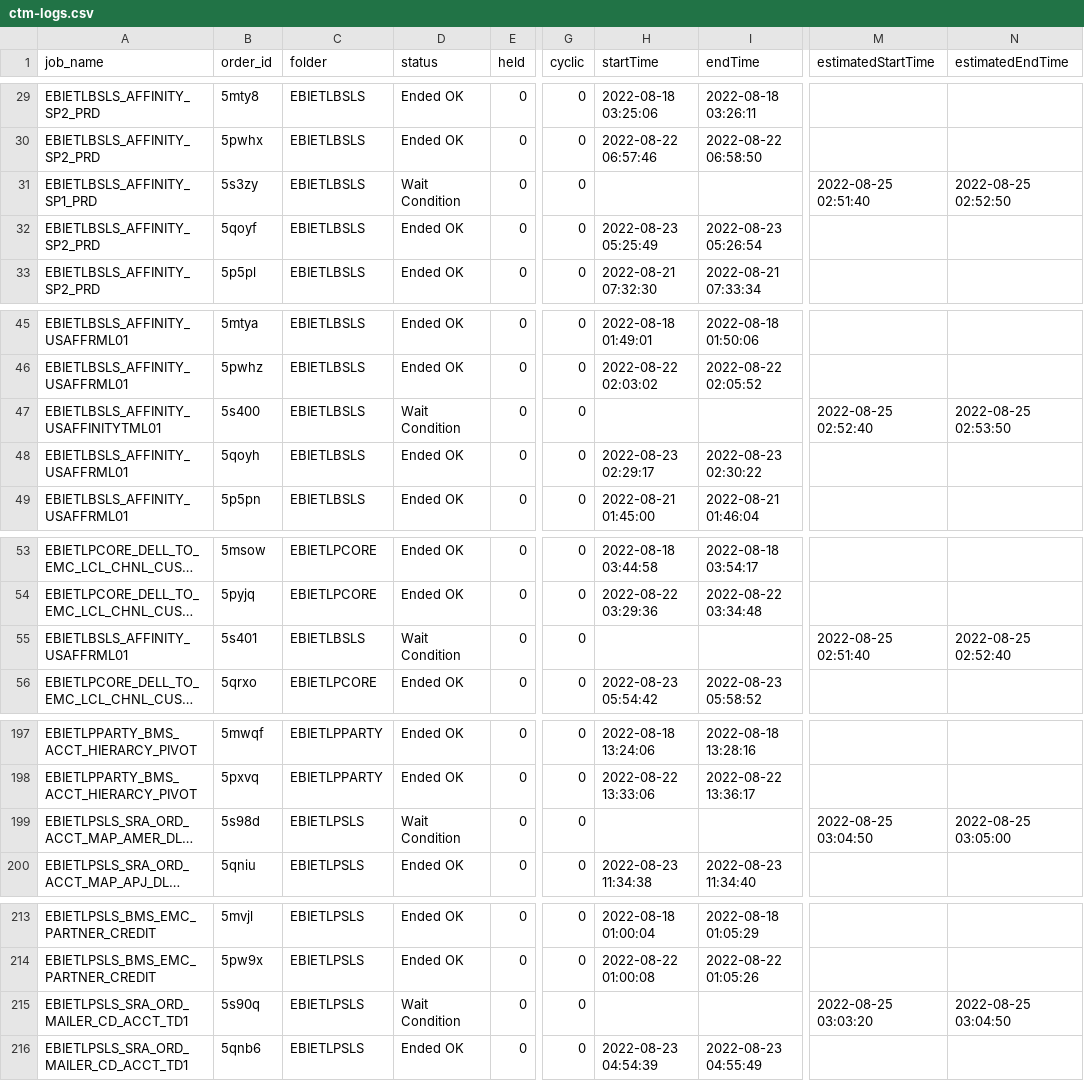
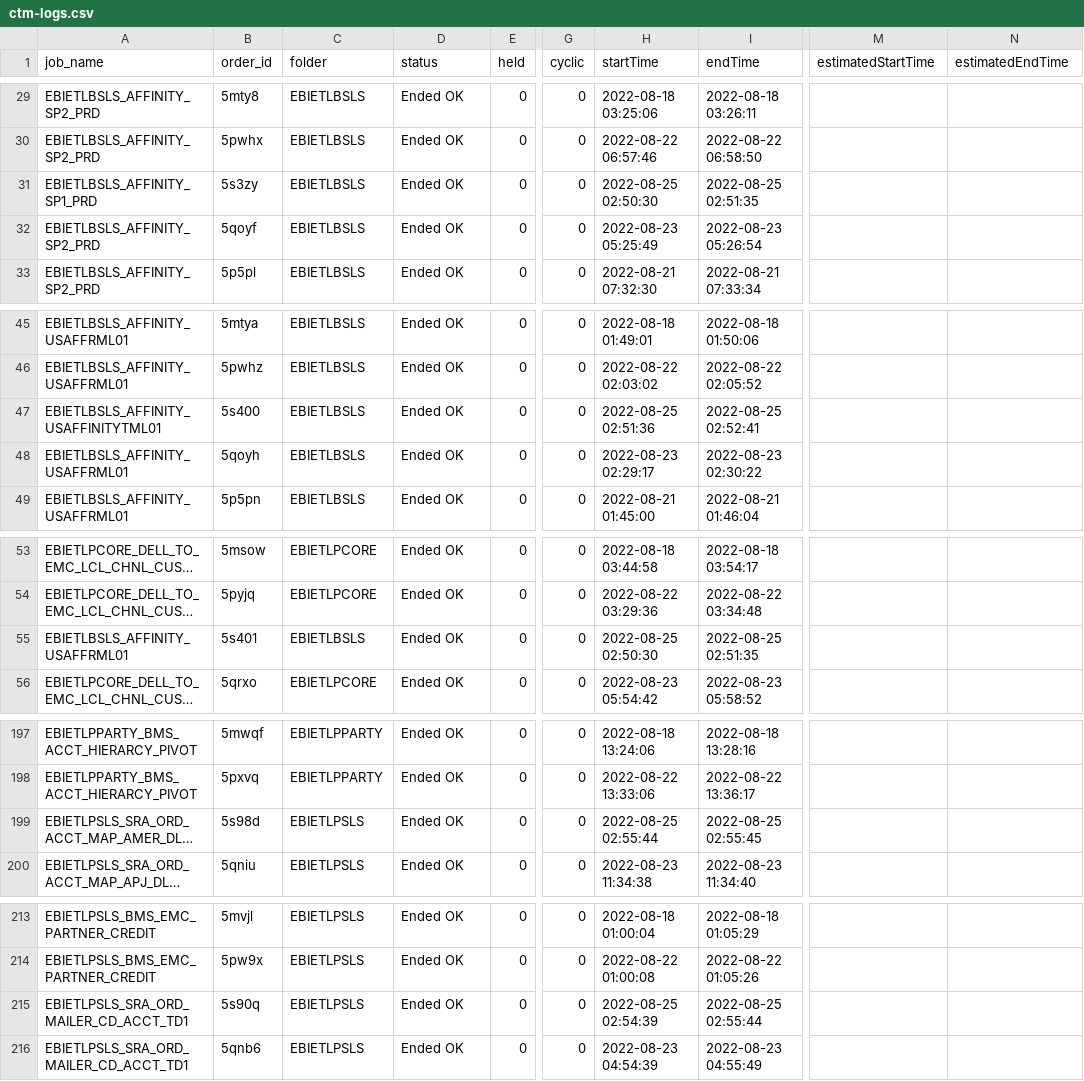
Before and after one commit to hnalubolu/Order_job_Status, a CSV file: ctm-logs.csv, drawn as a sheet; only a part is shown, gaps mark what is left out; long unchanged cells end in …; the diff covers the shown part only; the diff names each change by its address in the sheet, - before the commit and + after, or states it on an @@ line.

```diff
--- a/ctm-logs.csv
+++ b/ctm-logs.csv
-D31 (status): Wait Condition
+D31 (status): Ended OK
-H31 (startTime): (empty)
+H31 (startTime): 2022-08-25 02:50:30
-I31 (endTime): (empty)
+I31 (endTime): 2022-08-25 02:51:35
-M31 (estimatedStartTime): 2022-08-25 02:51:40
+M31 (estimatedStartTime): (empty)
-N31 (estimatedEndTime): 2022-08-25 02:52:50
+N31 (estimatedEndTime): (empty)
-D47 (status): Wait Condition
+D47 (status): Ended OK
-H47 (startTime): (empty)
+H47 (startTime): 2022-08-25 02:51:36
-I47 (endTime): (empty)
+I47 (endTime): 2022-08-25 02:52:41
-M47 (estimatedStartTime): 2022-08-25 02:52:40
+M47 (estimatedStartTime): (empty)
-N47 (estimatedEndTime): 2022-08-25 02:53:50
+N47 (estimatedEndTime): (empty)
-D55 (status): Wait Condition
+D55 (status): Ended OK
-H55 (startTime): (empty)
+H55 (startTime): 2022-08-25 02:50:30
-I55 (endTime): (empty)
+I55 (endTime): 2022-08-25 02:51:35
-M55 (estimatedStartTime): 2022-08-25 02:51:40
+M55 (estimatedStartTime): (empty)
-N55 (estimatedEndTime): 2022-08-25 02:52:40
+N55 (estimatedEndTime): (empty)
-D199 (status): Wait Condition
+D199 (status): Ended OK
-H199 (startTime): (empty)
+H199 (startTime): 2022-08-25 02:55:44
-I199 (endTime): (empty)
+I199 (endTime): 2022-08-25 02:55:45
-M199 (estimatedStartTime): 2022-08-25 03:04:50
+M199 (estimatedStartTime): (empty)
-N199 (estimatedEndTime): 2022-08-25 03:05:00
+N199 (estimatedEndTime): (empty)
-D215 (status): Wait Condition
+D215 (status): Ended OK
-H215 (startTime): (empty)
+H215 (startTime): 2022-08-25 02:54:39
-I215 (endTime): (empty)
+I215 (endTime): 2022-08-25 02:55:44
-M215 (estimatedStartTime): 2022-08-25 03:03:20
+M215 (estimatedStartTime): (empty)
-N215 (estimatedEndTime): 2022-08-25 03:04:50
+N215 (estimatedEndTime): (empty)
```
Also changed, not shown: 50 edited cells elsewhere in this file, 1 other file.
